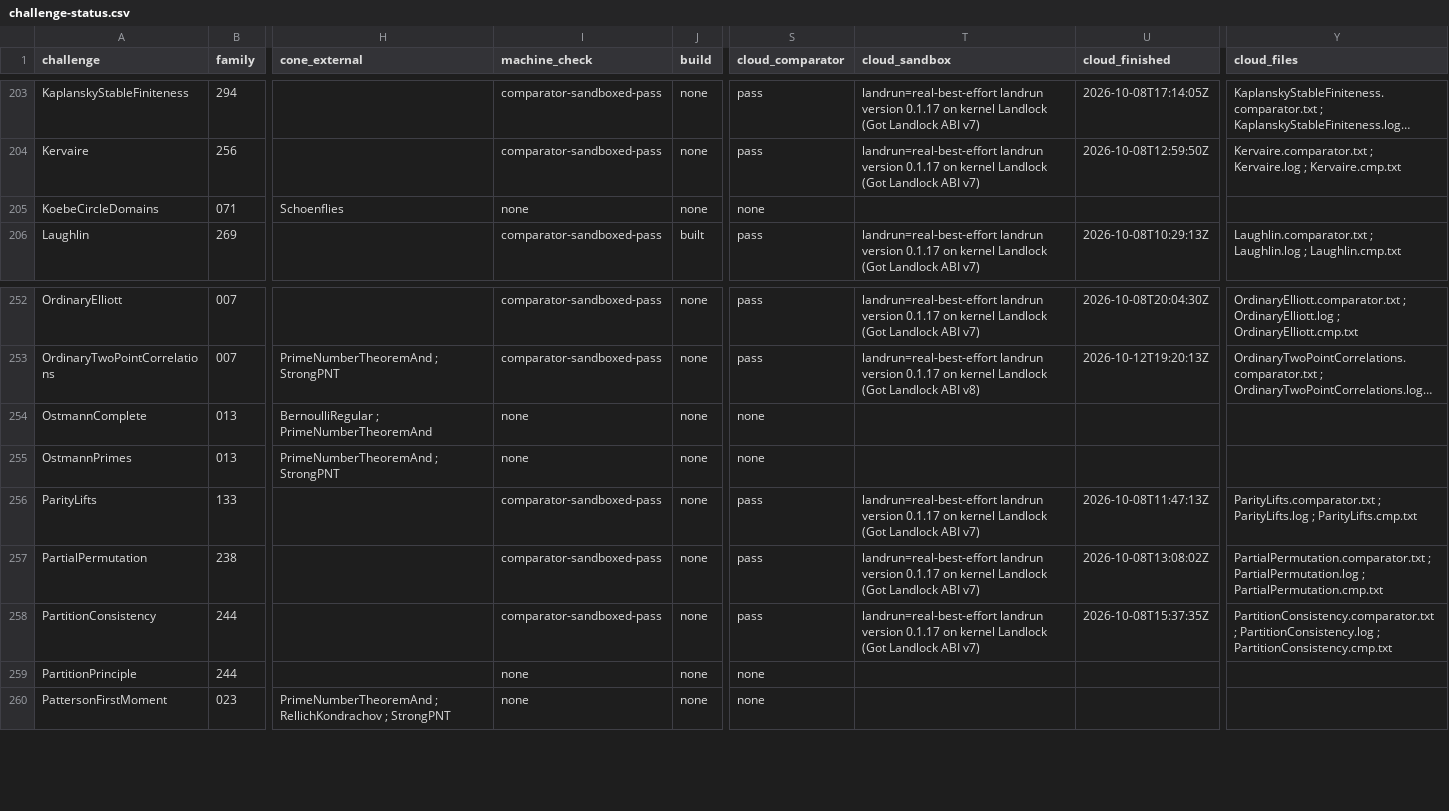
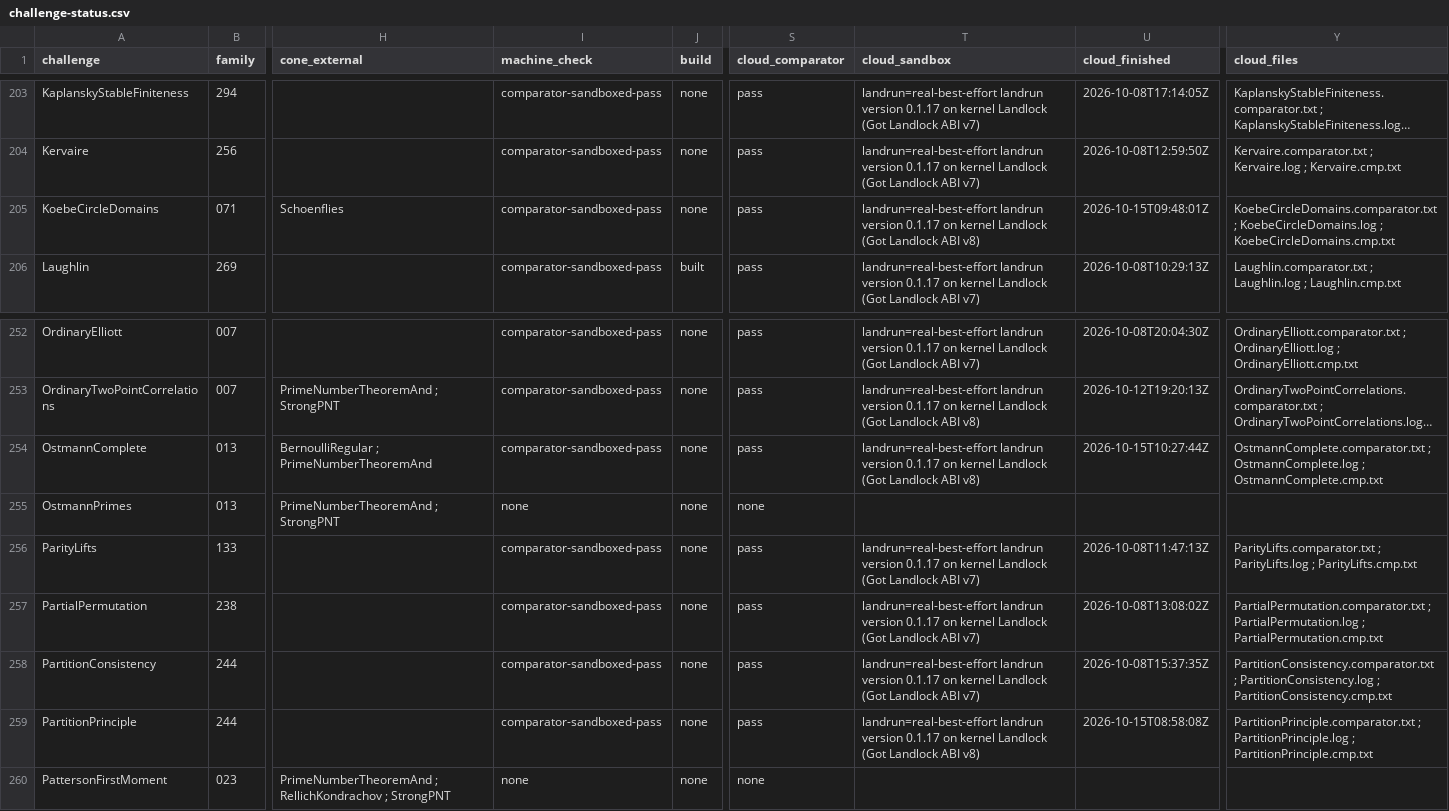
Before and after one commit to mathvet/mathvet, a CSV file: reviews/openai-math/challenge-status.csv, drawn as a sheet; only a part is shown, gaps mark what is left out; long unchanged cells end in …; the diff names each change by its address in the sheet, - before the commit and + after, or states it on an @@ line.

```diff
--- a/reviews/openai-math/challenge-status.csv
+++ b/reviews/openai-math/challenge-status.csv
-I205 (machine_check): none
+I205 (machine_check): comparator-sandboxed-pass
-S205 (cloud_comparator): none
+S205 (cloud_comparator): pass
-T205 (cloud_sandbox): (empty)
+T205 (cloud_sandbox): landrun=real-best-effort landrun version 0.1.17 on kernel Landlock (Got Landlock ABI v8)
-U205 (cloud_finished): (empty)
+U205 (cloud_finished): 2026-10-15T09:48:01Z
-Y205 (cloud_files): (empty)
+Y205 (cloud_files): KoebeCircleDomains.comparator.txt ; KoebeCircleDomains.log ; KoebeCircleDomains.cmp.txt
-I254 (machine_check): none
+I254 (machine_check): comparator-sandboxed-pass
-S254 (cloud_comparator): none
+S254 (cloud_comparator): pass
-T254 (cloud_sandbox): (empty)
+T254 (cloud_sandbox): landrun=real-best-effort landrun version 0.1.17 on kernel Landlock (Got Landlock ABI v8)
-U254 (cloud_finished): (empty)
+U254 (cloud_finished): 2026-10-15T10:27:44Z
-Y254 (cloud_files): (empty)
+Y254 (cloud_files): OstmannComplete.comparator.txt ; OstmannComplete.log ; OstmannComplete.cmp.txt
-I259 (machine_check): none
+I259 (machine_check): comparator-sandboxed-pass
-S259 (cloud_comparator): none
+S259 (cloud_comparator): pass
-T259 (cloud_sandbox): (empty)
+T259 (cloud_sandbox): landrun=real-best-effort landrun version 0.1.17 on kernel Landlock (Got Landlock ABI v8)
-U259 (cloud_finished): (empty)
+U259 (cloud_finished): 2026-10-15T08:58:08Z
-Y259 (cloud_files): (empty)
+Y259 (cloud_files): PartitionPrinciple.comparator.txt ; PartitionPrinciple.log ; PartitionPrinciple.cmp.txt
```
Also changed, not shown: reviews/openai-math/fidelity-table.csv, 31 other files.
